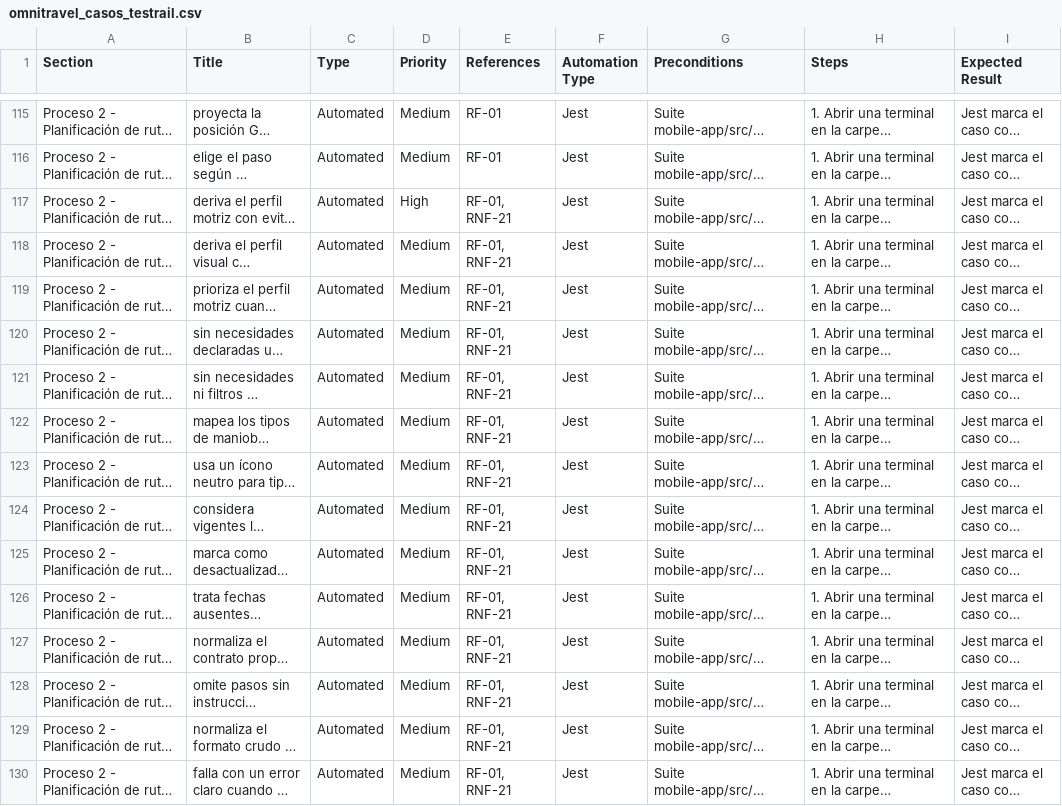
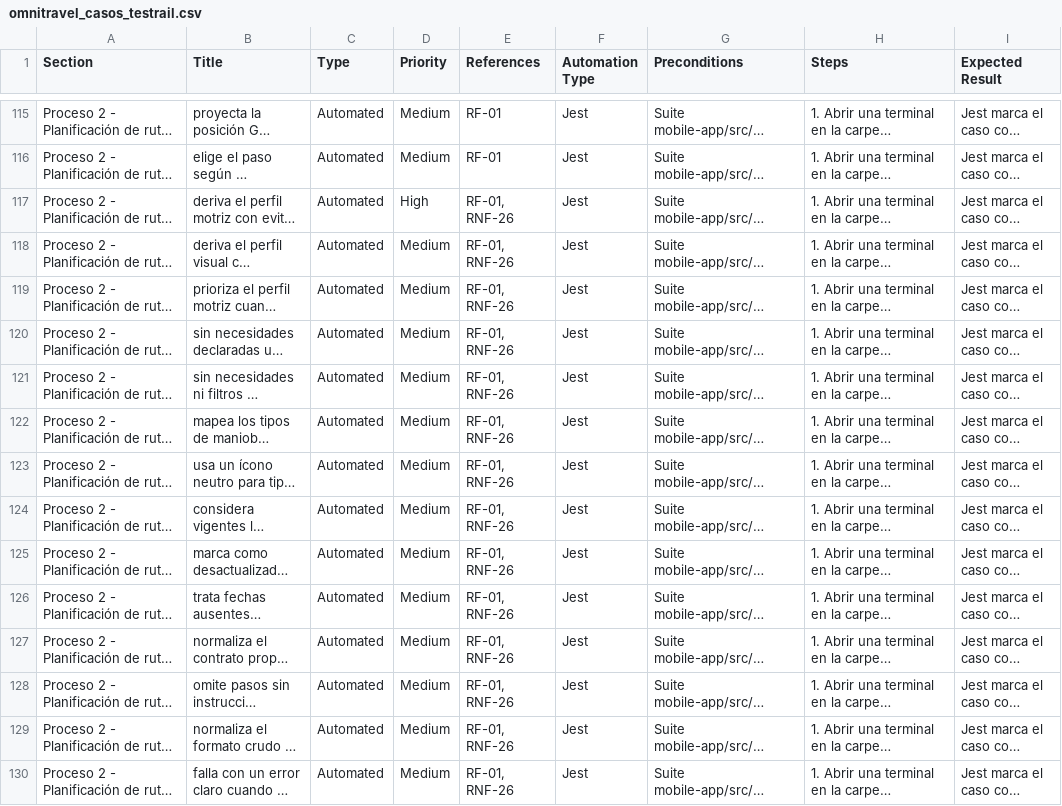
Before and after one commit to estiven322M/omnitravel, a CSV file: testrail/omnitravel_casos_testrail.csv, drawn as a sheet; only a part is shown, gaps mark what is left out; long unchanged cells end in …; the diff covers the shown part only; the diff names each change by its address in the sheet, - before the commit and + after, or states it on an @@ line.

```diff
--- a/testrail/omnitravel_casos_testrail.csv
+++ b/testrail/omnitravel_casos_testrail.csv
-E117:E130 (References): RF-01, RNF-21
+E117:E130 (References): RF-01, RNF-26
```
Also changed, not shown: 139 edited cells elsewhere in this file, 40 other files.
